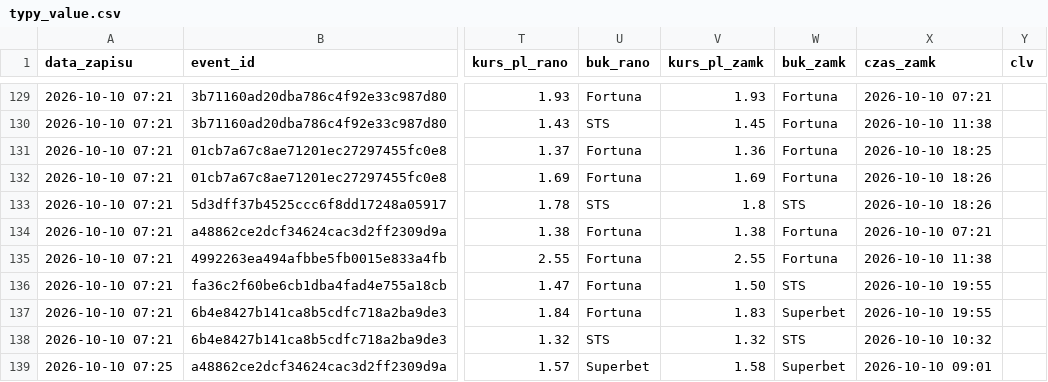
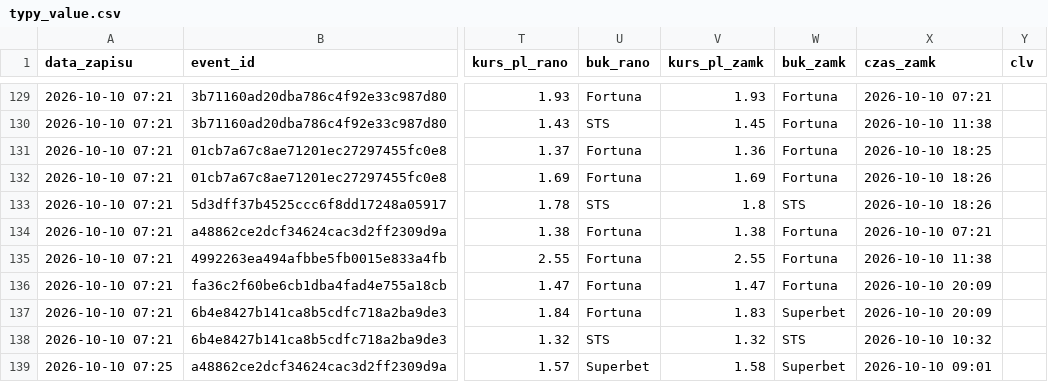
Before and after one commit to lewym90/typer, a CSV file: docs/data/typy_value.csv, drawn as a sheet; only a part is shown, gaps mark what is left out; the diff covers the shown part only; the diff names each change by its address in the sheet, - before the commit and + after, or states it on an @@ line.

Commit message:
Typy 2026-10-10 18:09

```diff
--- a/docs/data/typy_value.csv
+++ b/docs/data/typy_value.csv
-V136 (kurs_pl_zamk): 1.50
+V136 (kurs_pl_zamk): 1.47
-W136 (buk_zamk): STS
+W136 (buk_zamk): Fortuna
-X136:X137 (czas_zamk): 2026-10-10 19:55
+X136:X137 (czas_zamk): 2026-10-10 20:09
```
Also changed, not shown: 1 added row and 4 edited cells elsewhere in this file, docs/data/typy_pewne.csv, 7 other files.
